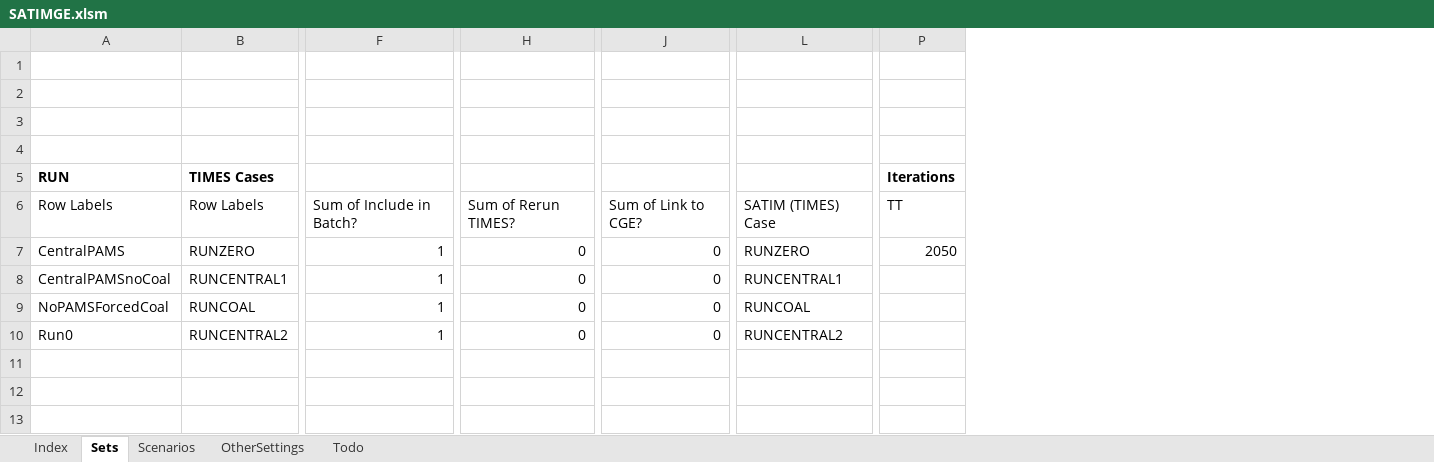
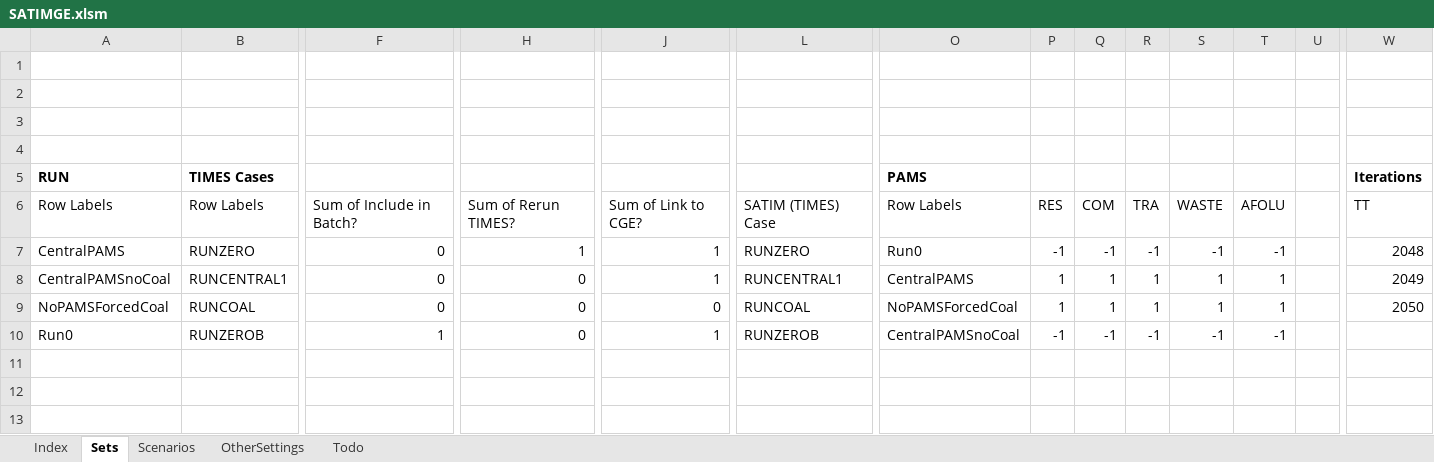
Before and after one commit to brunomerven/SATIMGE, an Excel workbook: SATIMGE.xlsm, sheet Sets, drawn as a sheet; only a part is shown, gaps mark what is left out; values as stored, in another font and other column widths than the file's, no borders; addresses are those after the commit; the diff names each change by its address in the sheet, - before the commit and + after, or states it on an @@ line.

```diff
--- a/SATIMGE.xlsm (sheet Sets)
+++ b/SATIMGE.xlsm (sheet Sets)
+column O (PAMS), rows 6-10: Row Labels | Run0 | CentralPAMS | NoPAMSForcedCoal | CentralPAMSnoCoal
+column P, rows 6-10: RES | -1 | 1 | 1 | -1
+column Q, rows 6-10: COM | -1 | 1 | 1 | -1
+column R, rows 6-10: TRA | -1 | 1 | 1 | -1
+column S, rows 6-10: WASTE | -1 | 1 | 1 | -1
+column T, rows 6-10: AFOLU | -1 | 1 | 1 | -1
+column U, empty
-F7:F9: 1
+F7:F9: 0
-H7: 0
+H7: 1
-J7:J8: 0
+J7:J8: 1
-W7 (Iterations): 2050
+W7 (Iterations): 2048
-W8 (Iterations): (empty)
+W8 (Iterations): 2049
-W9 (Iterations): (empty)
+W9 (Iterations): 2050
-B10 (TIMES Cases): RUNCENTRAL2
+B10 (TIMES Cases): RUNZEROB
-J10: 0
+J10: 1
-L10: RUNCENTRAL2
+L10: RUNZEROB
```
Also changed, not shown: sheet Scenarios, sheet Index, formulas that keep their value, SetsAndMaps/SetsAndMaps.xlsm, 40 other files.
